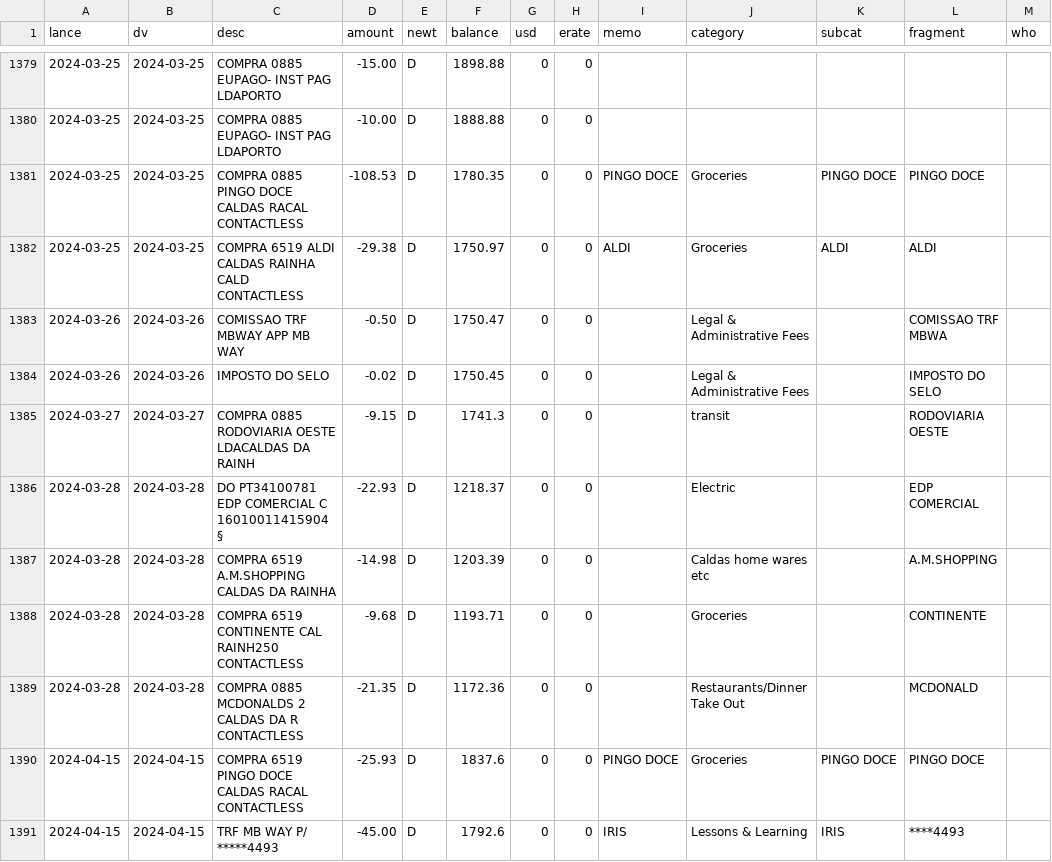
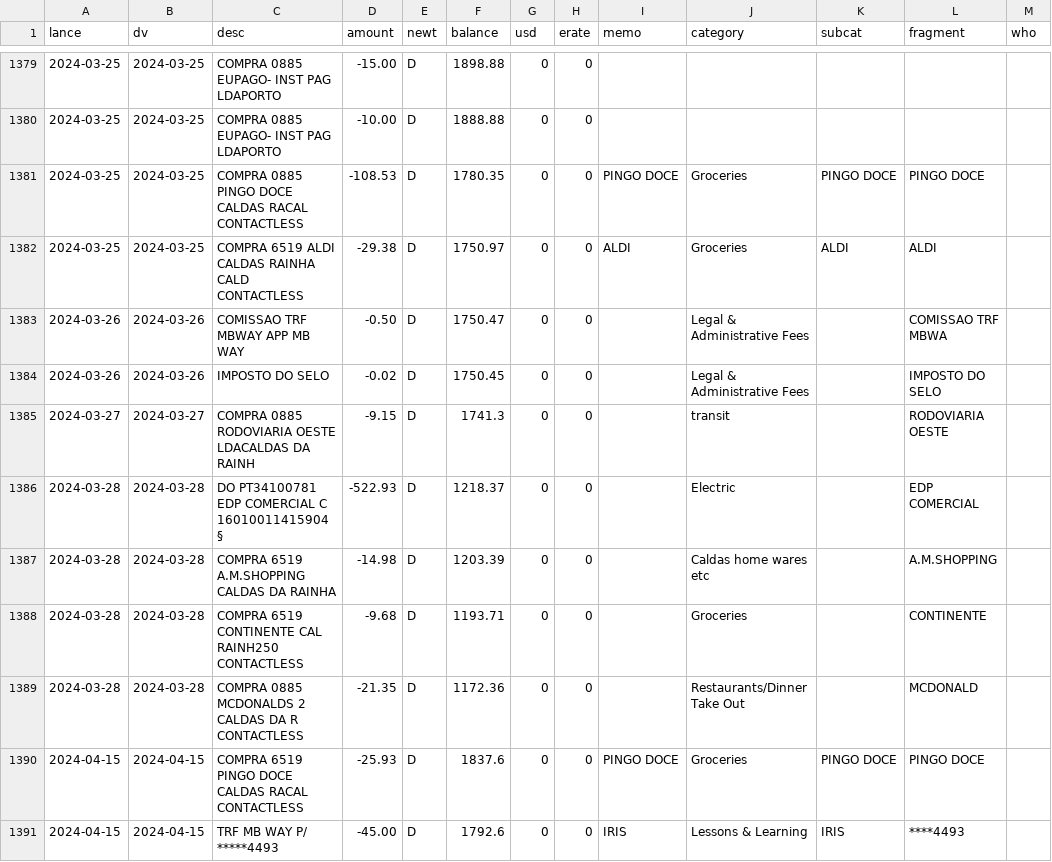
Before and after one commit to chrismcnally/spending, a CSV file: textfiles/categorized-all-2024-2025.csv, drawn as a sheet; only a part is shown, gaps mark what is left out.

```diff
--- a/textfiles/categorized-all-2024-2025.csv
+++ b/textfiles/categorized-all-2024-2025.csv
@@ -1385,3 +1385,3 @@ lance,dv,desc,amount,newt,balance,usd,erate,memo,category,subcat,fragment,who
 2024-03-27,2024-03-27,COMPRA 0885 RODOVIARIA OESTE LDACALDAS DA RAINH,-9.15,D,1741.3,0,0,,transit,,RODOVIARIA OESTE,
-2024-03-28,2024-03-28,DO PT34100781 EDP COMERCIAL C 16010011415904 §,-22.93,D,1218.37,0,0,,Electric,,EDP COMERCIAL,
+2024-03-28,2024-03-28,DO PT34100781 EDP COMERCIAL C 16010011415904 §,-522.93,D,1218.37,0,0,,Electric,,EDP COMERCIAL,
 2024-03-28,2024-03-28,COMPRA 6519 A.M.SHOPPING CALDAS DA RAINHA,-14.98,D,1203.39,0,0,,Caldas home wares etc,,A.M.SHOPPING,
```
Also changed, not shown: textfiles/uncategorized-mil-2024-fixed.csv.
